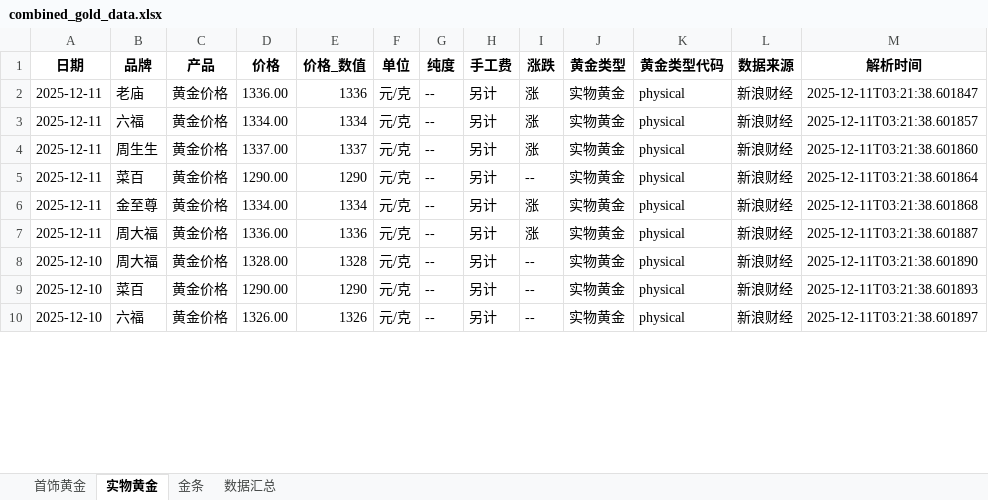
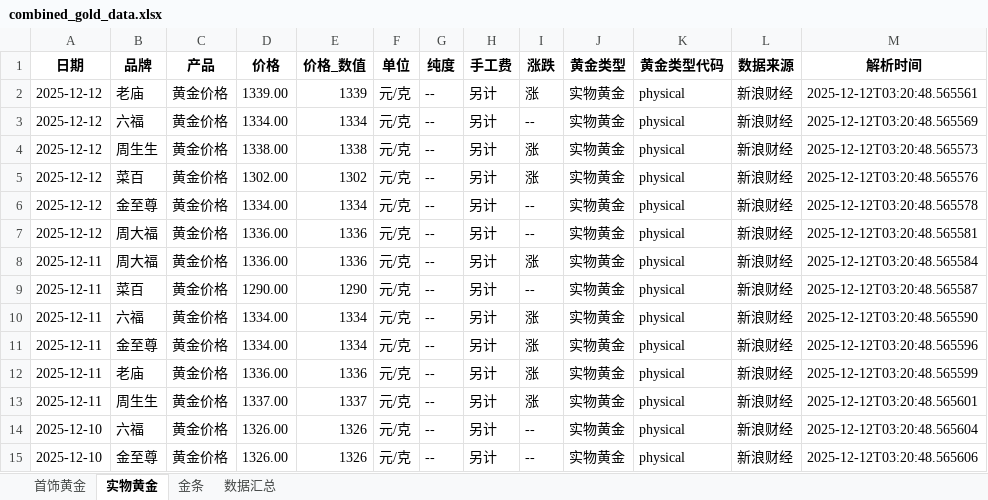
Before and after one commit to chengazhen/python-gold, an Excel workbook: combined_gold_data.xlsx, sheet 实物黄金, drawn as a sheet; only a part is shown; values as stored, in another font and other column widths than the file's, no borders; addresses are those after the commit; the diff covers the shown part only; the diff names each change by its address in the sheet, - before the commit and + after, or states it on an @@ line.

```diff
--- a/combined_gold_data.xlsx (sheet 实物黄金)
+++ b/combined_gold_data.xlsx (sheet 实物黄金)
-A2:A3 (日期): 2025-12-11
+A2:A3 (日期): 2025-12-12
-D2 (价格): 1336.00
+D2 (价格): 1339.00
-E2 (价格_数值): 1336
+E2 (价格_数值): 1339
-M2 (解析时间): 2025-12-11T03:21:38.601847
+M2 (解析时间): 2025-12-12T03:20:48.565561
-I3 (涨跌): 涨
+I3 (涨跌): --
-M3 (解析时间): 2025-12-11T03:21:38.601857
+M3 (解析时间): 2025-12-12T03:20:48.565569
+row 4: 2025-12-12 | 周生生 | 黄金价格 | 1338.00 | 1338 | 元/克 | -- | 另计 | 涨 | 实物黄金 | physical | 新浪财经 | 2025-12-12T03:20:48.565573
+row 5: 2025-12-12 | 菜百 | 黄金价格 | 1302.00 | 1302 | 元/克 | -- | 另计 | 涨 | 实物黄金 | physical | 新浪财经 | 2025-12-12T03:20:48.565576
+row 6: 2025-12-12 | 金至尊 | 黄金价格 | 1334.00 | 1334 | 元/克 | -- | 另计 | -- | 实物黄金 | physical | 新浪财经 | 2025-12-12T03:20:48.565578
+row 7: 2025-12-12 | 周大福 | 黄金价格 | 1336.00 | 1336 | 元/克 | -- | 另计 | -- | 实物黄金 | physical | 新浪财经 | 2025-12-12T03:20:48.565581
-B8 (品牌): 周生生
+B8 (品牌): 周大福
-D8 (价格): 1337.00
+D8 (价格): 1336.00
-E8 (价格_数值): 1337
+E8 (价格_数值): 1336
-M8 (解析时间): 2025-12-11T03:21:38.601860
+M8 (解析时间): 2025-12-12T03:20:48.565584
-M9 (解析时间): 2025-12-11T03:21:38.601864
+M9 (解析时间): 2025-12-12T03:20:48.565587
+row 10: 2025-12-11 | 六福 | 黄金价格 | 1334.00 | 1334 | 元/克 | -- | 另计 | 涨 | 实物黄金 | physical | 新浪财经 | 2025-12-12T03:20:48.565590
-M11 (解析时间): 2025-12-11T03:21:38.601868
+M11 (解析时间): 2025-12-12T03:20:48.565596
-B12 (品牌): 周大福
+B12 (品牌): 老庙
-M12 (解析时间): 2025-12-11T03:21:38.601887
+M12 (解析时间): 2025-12-12T03:20:48.565599
-A13 (日期): 2025-12-10
+A13 (日期): 2025-12-11
-B13 (品牌): 周大福
+B13 (品牌): 周生生
-D13 (价格): 1328.00
+D13 (价格): 1337.00
-E13 (价格_数值): 1328
+E13 (价格_数值): 1337
-I13 (涨跌): --
+I13 (涨跌): 涨
-M13 (解析时间): 2025-12-11T03:21:38.601890
+M13 (解析时间): 2025-12-12T03:20:48.565601
-B14 (品牌): 菜百
+B14 (品牌): 六福
-D14 (价格): 1290.00
+D14 (价格): 1326.00
-E14 (价格_数值): 1290
+E14 (价格_数值): 1326
-M14 (解析时间): 2025-12-11T03:21:38.601893
+M14 (解析时间): 2025-12-12T03:20:48.565604
-B15 (品牌): 六福
+B15 (品牌): 金至尊
-M15 (解析时间): 2025-12-11T03:21:38.601897
+M15 (解析时间): 2025-12-12T03:20:48.565606
```
Also changed, not shown: 3 added rows, 8 removed rows and 85 edited cells elsewhere in this sheet, sheet 金条, sheet 首饰黄金, sheet 数据汇总, gold_bar_latest.xlsx, jewelry_gold_latest.xlsx, 11 other files.
